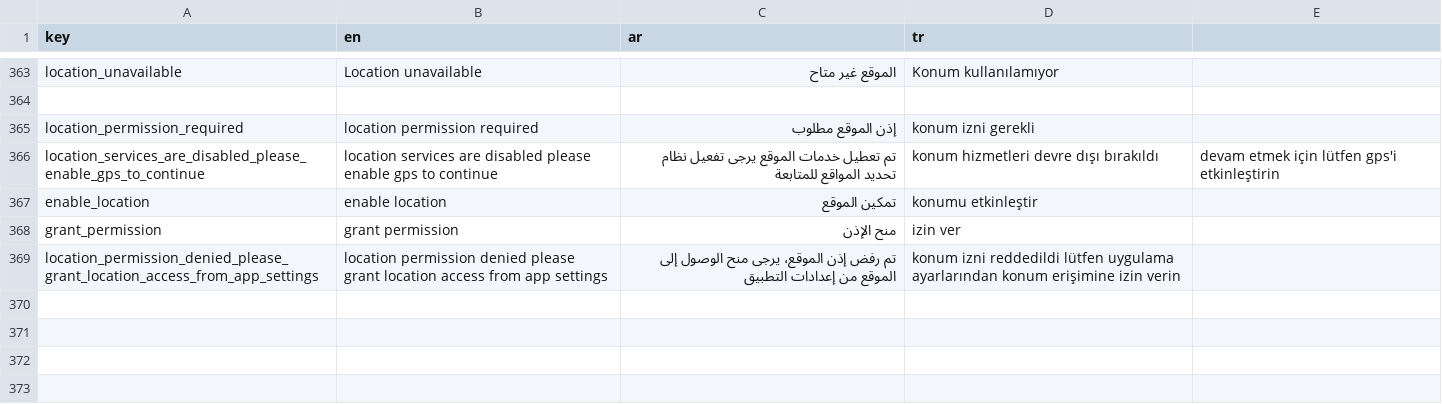
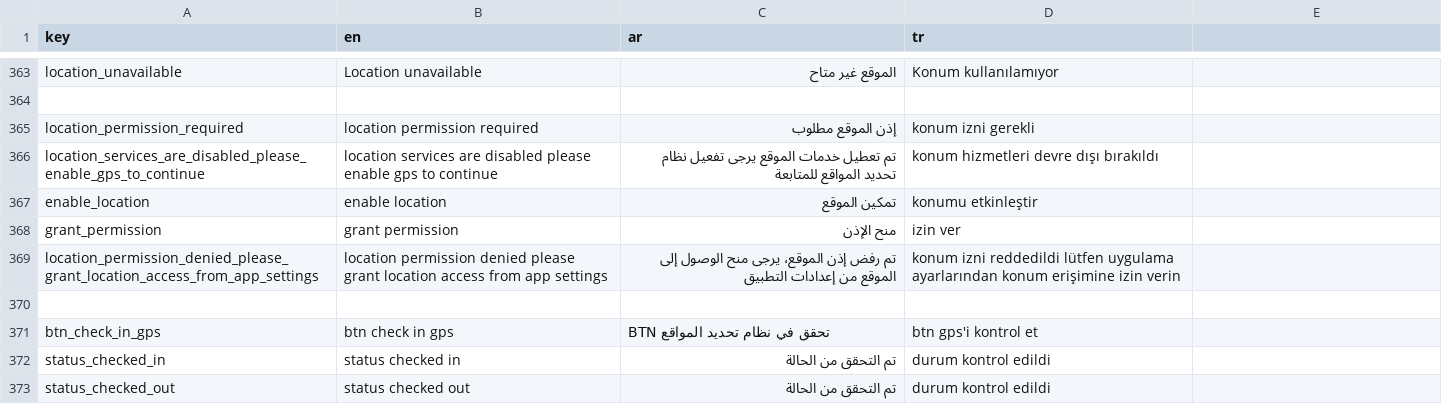
Before and after one commit to El-Baltagy/pissarde, a CSV file: assets/l10n/translations.csv, drawn as a sheet; only a part is shown, gaps mark what is left out.

```diff
--- a/assets/l10n/translations.csv
+++ b/assets/l10n/translations.csv
@@ -365,3 +365,3 @@ location_unavailable,Location unavailable,الموقع غير متاح,Konum kul
 location_permission_required,location permission required,إذن الموقع مطلوب,konum izni gerekli
-location_services_are_disabled_please_enable_gps_to_continue,location services are disabled please enable gps to continue,تم تعطيل خدمات الموقع يرجى تفعيل نظام تحديد المواقع للمتابعة,konum hizmetleri devre dışı bırakıldı, devam etmek için lütfen gps'i etkinleştirin
+location_services_are_disabled_please_enable_gps_to_continue,location services are disabled please enable gps to continue,تم تعطيل خدمات الموقع يرجى تفعيل نظام تحديد المواقع للمتابعة,konum hizmetleri devre dışı bırakıldı
 enable_location,enable location,تمكين الموقع,konumu etkinleştir
@@ -369 +369,5 @@ grant_permission,grant permission,منح الإذن,izin ver
 location_permission_denied_please_grant_location_access_from_app_settings,location permission denied please grant location access from app settings,تم رفض إذن الموقع، يرجى منح الوصول إلى الموقع من إعدادات التطبيق,konum izni reddedildi lütfen uygulama ayarlarından konum erişimine izin verin
+
+btn_check_in_gps,btn check in gps,BTN تحقق في نظام تحديد المواقع,btn gps'i kontrol et
+status_checked_in,status checked in,تم التحقق من الحالة,durum kontrol edildi
+status_checked_out,status checked out,تم التحقق من الحالة,durum kontrol edildi
```
Also changed, not shown: 16 other files.
